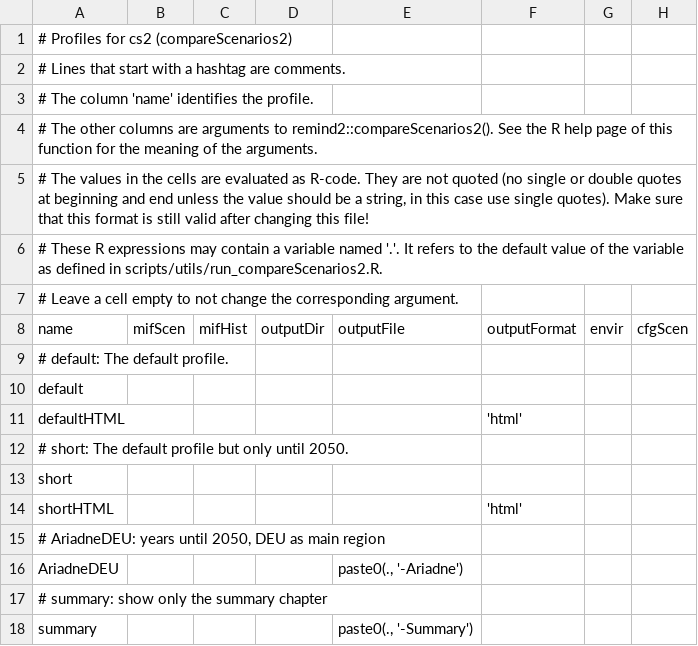
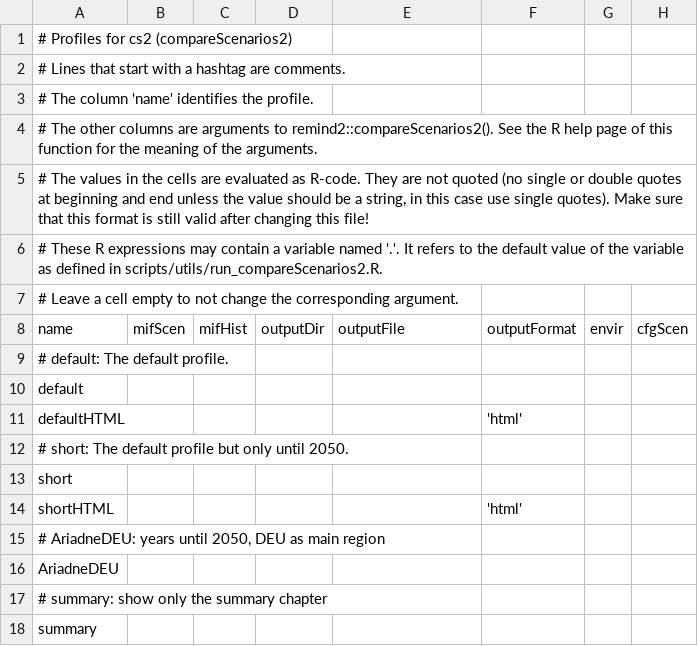
Before and after one commit to remindmodel/remind, a CSV file: scripts/cs2/profiles.csv, drawn as a sheet; only a part is shown; the diff names each change by its address in the sheet, - before the commit and + after, or states it on an @@ line.

Commit message:
no additional suffix

```diff
--- a/scripts/cs2/profiles.csv
+++ b/scripts/cs2/profiles.csv
-E16 (outputFile): paste0(., '-Ariadne')
+E16 (outputFile): (empty)
-E18 (outputFile): paste0(., '-Summary')
+E18 (outputFile): (empty)
```
